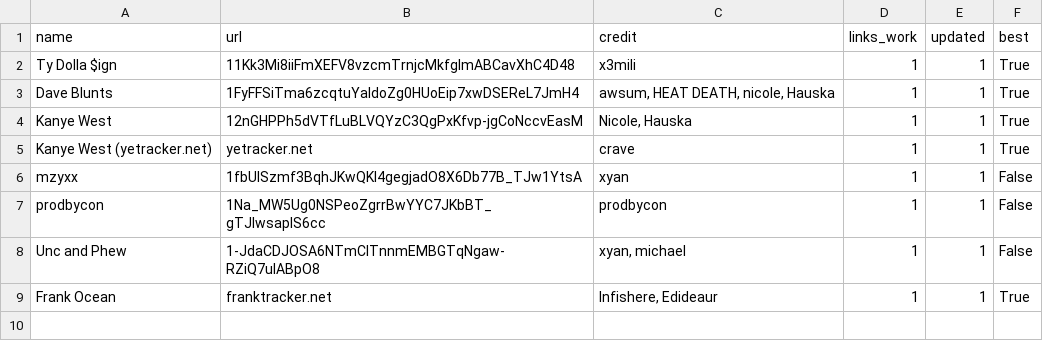
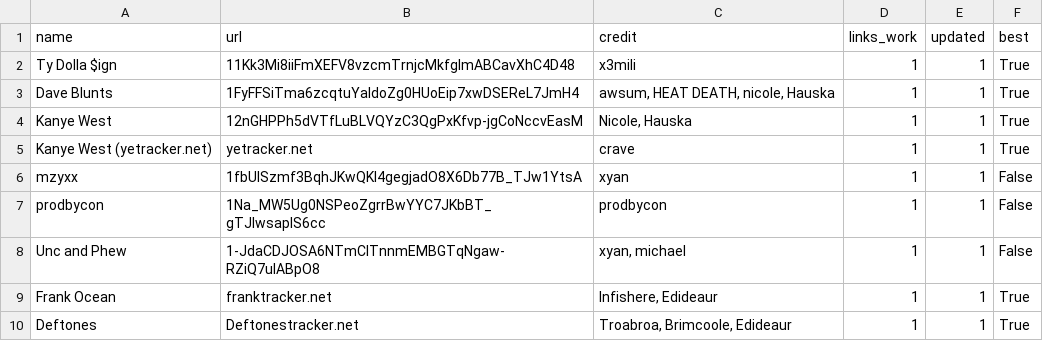
Before and after one commit to ArtistGrid/sheetsv3, a CSV file: exclusive.csv, drawn as a sheet.

Commit message:
i give up

```diff
--- a/exclusive.csv
+++ b/exclusive.csv
@@ -9 +9,2 @@ Unc and Phew,1-JdaCDJOSA6NTmClTnnmEMBGTqNgaw-RZiQ7ulABpO8,"xyan, michael",1,1,Fa
 Frank Ocean,franktracker.net,"Infishere, Edideaur",1,1,True
+Deftones,Deftonestracker.net,"Troabroa, Brimcoole, Edideaur",1,1,True
```
